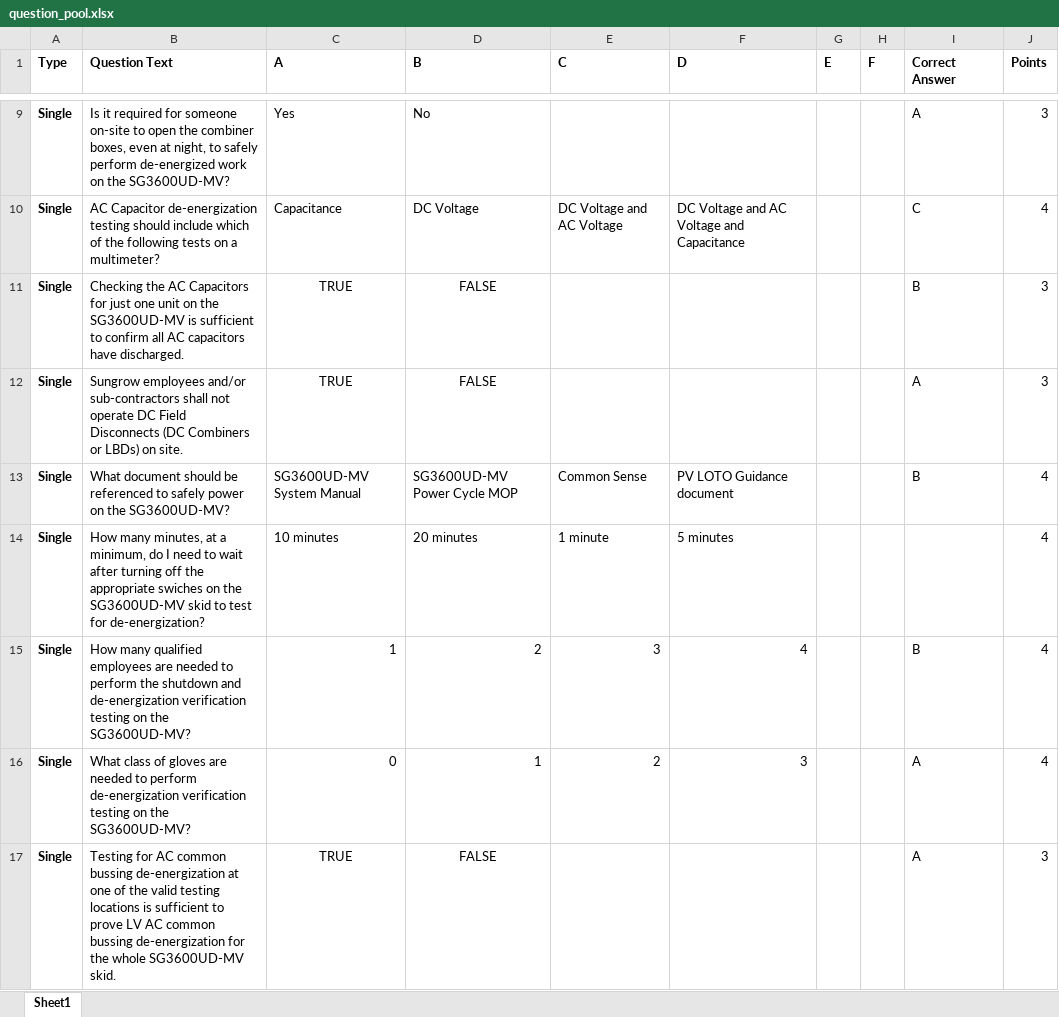
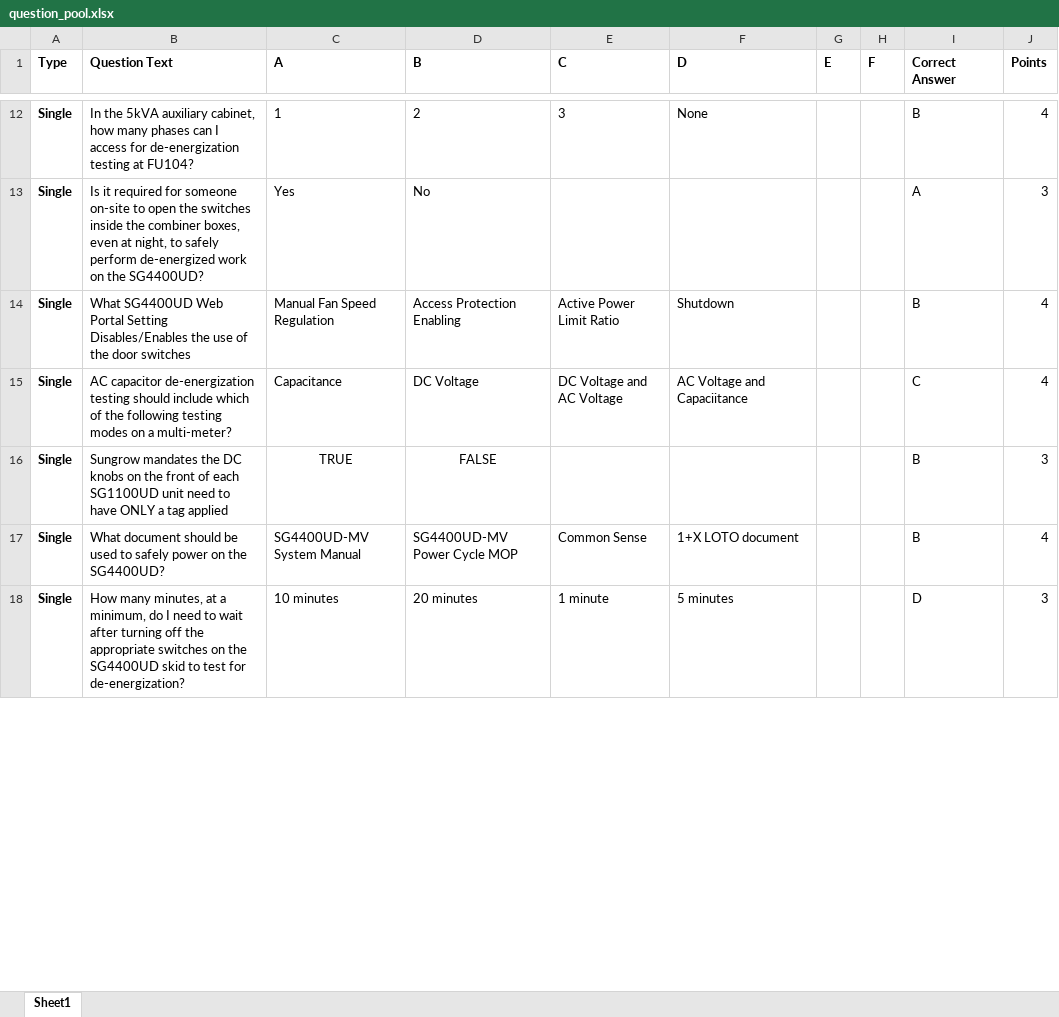
Before and after one commit to BowenHe1/Sungrow-Quiz-App, an Excel workbook: question_pool.xlsx, sheet Sheet1, drawn as a sheet; only a part is shown, gaps mark what is left out; values as stored, in another font and other column widths than the file's, no borders; removed rows and columns are numbered as before the commit, all else as after; the diff covers the shown part only; the diff names each change by its address in the sheet, - before the commit and + after, or states it on an @@ line.

Commit message:
Update the question pool for SG4400UD-MV safety assessment and update the title of the assessment

```diff
--- a/question_pool.xlsx (sheet Sheet1)
+++ b/question_pool.xlsx (sheet Sheet1)
+row 12: Single | In the 5kVA auxiliary cabinet, how many phases can I access for de-energization testing at FU104? | 1 | 2 | 3 | None |  |  | B | 4
-B13 (Question Text): …open the combiner boxes, even at night, to safely perform de-energized work on the SG3600UD-MV?
+B13 (Question Text): …open the switches inside the combiner boxes, even at night, to safely perform de-energized work on the SG4400UD?
+row 14: Single | What SG4400UD Web Portal Setting Disables/Enables the use of the door switches | Manual Fan Speed Regulation | Access Protection Enabling | Active Power Limit Ratio | Shutdown |  |  | B | 4
-B15 (Question Text): AC Capacitor de-energization testing should include which of the following tests on a multimeter?
+B15 (Question Text): AC capacitor de-energization testing should include which of the following testing modes on a multi-meter?
-F15 (D): DC Voltage and AC Voltage and Capacitance
+F15 (D): AC Voltage and Capaciitance
-B16 (Question Text): Checking the AC Capacitors for just one unit on the SG3600UD-MV is sufficient to confirm all AC capacitors have discharged.
+B16 (Question Text): Sungrow mandates the DC knobs on the front of each SG1100UD unit need to have ONLY a tag applied
-row 12: Single | Sungrow employees and/or sub-contractors shall not operate DC Field Disconnects (DC Combiners or LBDs) on site. | TRUE | FALSE |  |  |  |  | A | 3
-B17 (Question Text): …should be referenced to safely power on the SG3600UD-MV?
+B17 (Question Text): …should be used to safely power on the SG4400UD?
-C17 (A): SG3600UD-MV System Manual
+C17 (A): SG4400UD-MV System Manual
-D17 (B): SG3600UD-MV Power Cycle MOP
+D17 (B): SG4400UD-MV Power Cycle MOP
-F17 (D): PV LOTO Guidance document
+F17 (D): 1+X LOTO document
-B18 (Question Text): …the appropriate swiches on the SG3600UD-MV skid to…
+B18 (Question Text): …the appropriate switches on the SG4400UD skid to…
-I18 (Correct Answer): (empty)
+I18 (Correct Answer): D
-J18 (Points): 4
+J18 (Points): 3
-row 15: Single | How many qualified employees are needed to perform the shutdown and de-energization verification testing on the SG3600UD-MV? | 1 | 2 | 3 | 4 |  |  | B | 4
-row 16: Single | What class of gloves are needed to perform de-energization verification testing on the SG3600UD-MV? | 0 | 1 | 2 | 3 |  |  | A | 4
-row 17: Single | Testing for AC common bussing de-energization at one of the valid testing locations is sufficient to prove LV AC common bussing de-energization for the whole SG3600UD-MV skid. | TRUE | FALSE |  |  |  |  | A | 3
```
Also changed, not shown: 8 added rows, 7 removed rows, 20 edited cells and cell formats elsewhere in this sheet, 1 other file.
